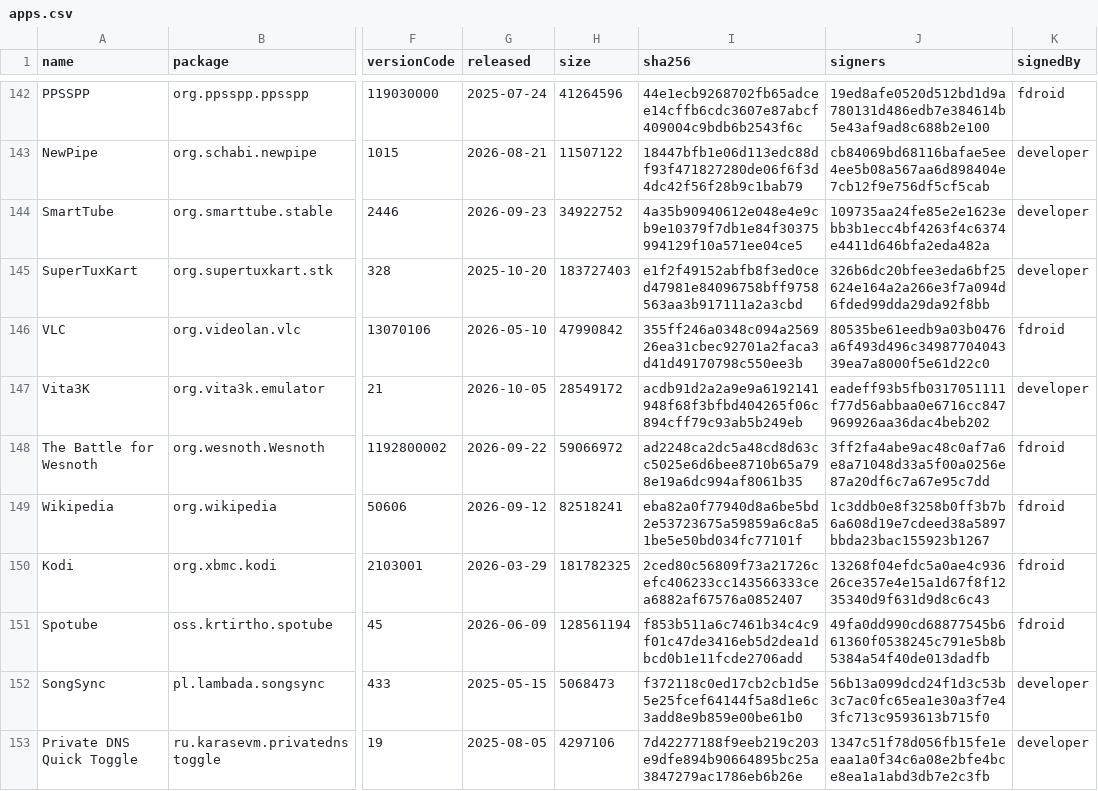
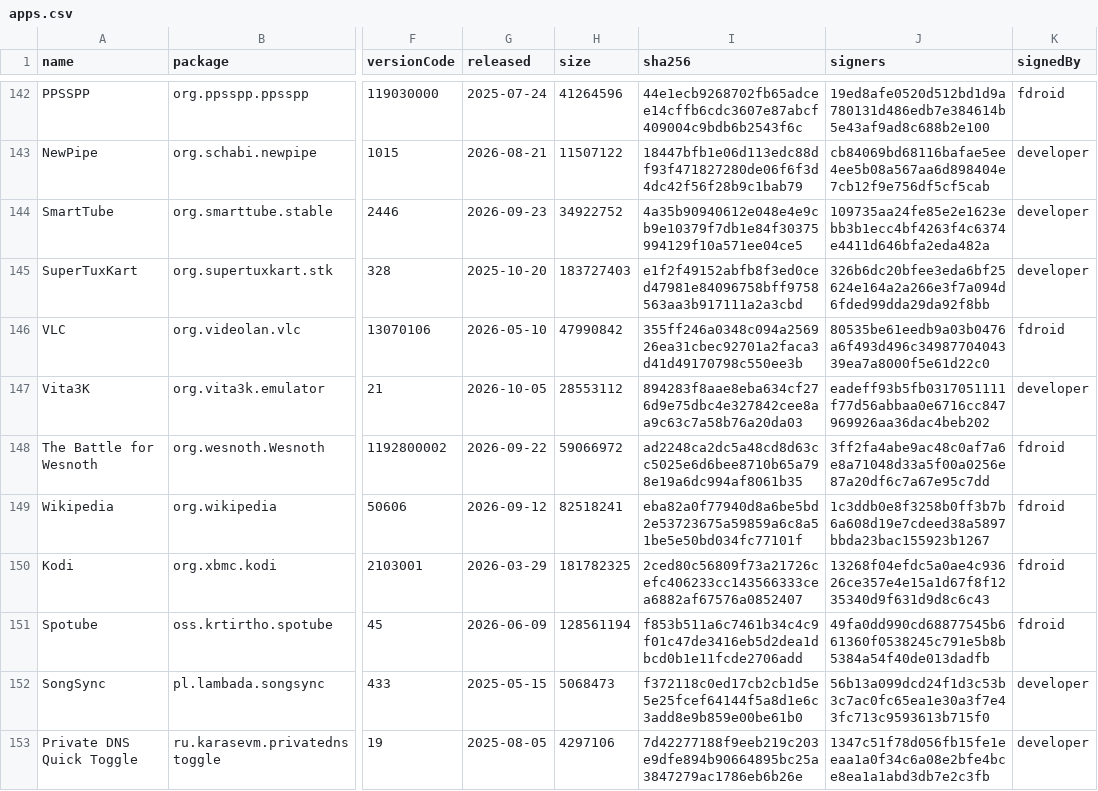
Before and after one commit to 2113apps/verified-android-apps, a CSV file: apps.csv, drawn as a sheet; only a part is shown, gaps mark what is left out; the diff names each change by its address in the sheet, - before the commit and + after, or states it on an @@ line.

```diff
--- a/apps.csv
+++ b/apps.csv
-H147 (size): 28549172
+H147 (size): 28553112
-I147 (sha256): acdb91d2a2a9e9a6192141948f68f3bfbd404265f06c894cff79c93ab5b249eb
+I147 (sha256): 894283f8aae8eba634cf276d9e75dbc4e327842cee8aa9c63c7a58b76a20da03
```
Also changed, not shown: 1 other file.
